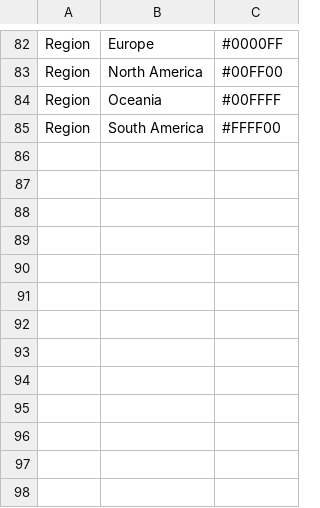
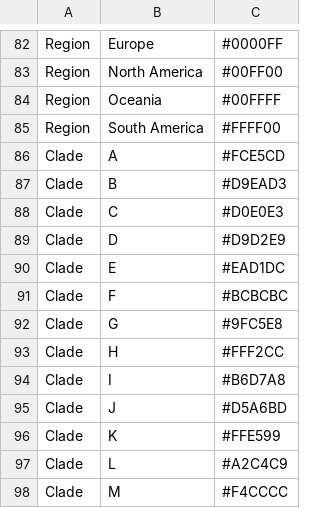
Before and after one commit to SaundersLab/marple, a TSV file: config/auspice/colors.tsv (was config/ns/colors.tsv), drawn as a sheet; only a part is shown, gaps mark what is left out; the diff names each change by its address in the sheet, - before the commit and + after, or states it on an @@ line.

Commit message:
Added local auspice support

```diff
--- a/config/ns/colors.tsv
+++ b/config/auspice/colors.tsv
+row 86: Clade | A | #FCE5CD
+row 87: Clade | B | #D9EAD3
+row 88: Clade | C | #D0E0E3
+row 89: Clade | D | #D9D2E9
+row 90: Clade | E | #EAD1DC
+row 91: Clade | F | #BCBCBC
+row 92: Clade | G | #9FC5E8
+row 93: Clade | H | #FFF2CC
+row 94: Clade | I | #B6D7A8
+row 95: Clade | J | #D5A6BD
+row 96: Clade | K | #FFE599
+row 97: Clade | L | #A2C4C9
+row 98: Clade | M | #F4CCCC
```
Also changed, not shown: 12 other files.
